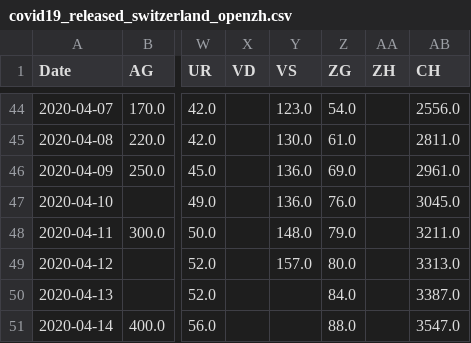
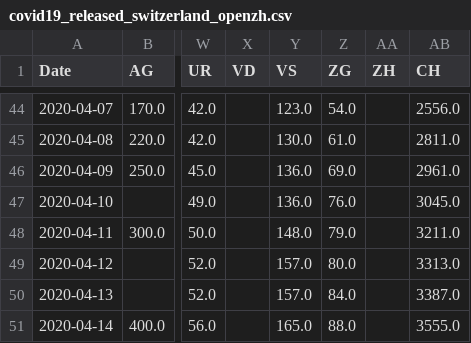
Before and after one commit to imsodin/covid19-cases-switzerland, a CSV file: covid19_released_switzerland_openzh.csv, drawn as a sheet; only a part is shown, gaps mark what is left out; the diff names each change by its address in the sheet, - before the commit and + after, or states it on an @@ line.

```diff
--- a/covid19_released_switzerland_openzh.csv
+++ b/covid19_released_switzerland_openzh.csv
-Y50 (VS): (empty)
+Y50 (VS): 157.0
-Y51 (VS): (empty)
+Y51 (VS): 165.0
-AB51 (CH): 3547.0
+AB51 (CH): 3555.0
```
Also changed, not shown: covid19_hospitalized_switzerland_openzh.csv, covid19_icu_switzerland_openzh.csv, 8 other files.
